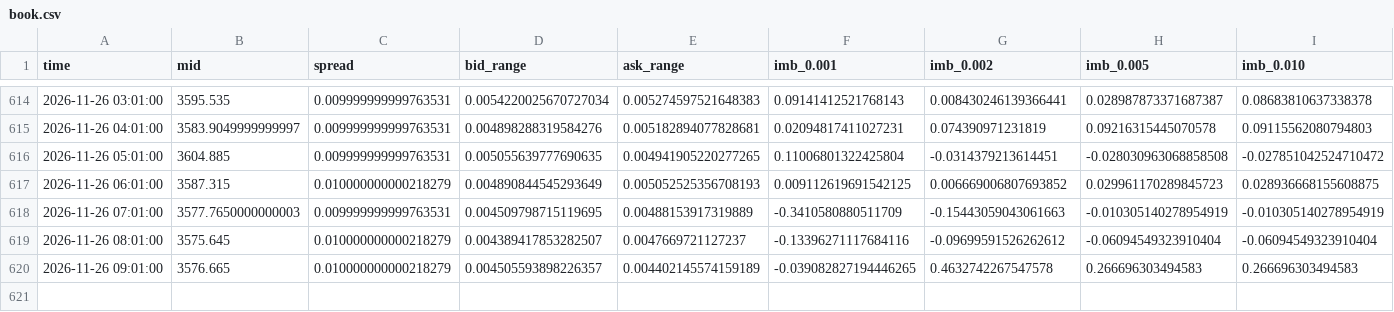
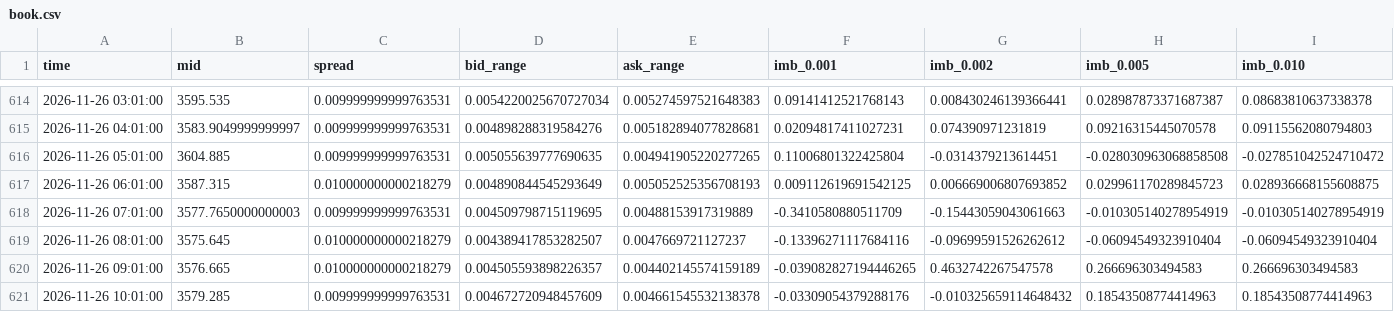
Before and after one commit to SheikhSakhi/T-Killer-BTC, a CSV file: data/hourly/book.csv, drawn as a sheet; only a part is shown, gaps mark what is left out.

Commit message:
hourly 2026-11-26 10:01

```diff
--- a/data/hourly/book.csv
+++ b/data/hourly/book.csv
@@ -620 +620,2 @@ time,mid,spread,bid_range,ask_range,imb_0.001,imb_0.002,imb_0.005,imb_0.010
 2026-11-26 09:01:00,3576.665,0.010000000000218279,0.004505593898226357,0.004402145574159189,-0.039082827194446265,0.4632742267547578,0.266696303494583,0.266696303494583
+2026-11-26 10:01:00,3579.285,0.009999999999763531,0.004672720948457609,0.004661545532138378,-0.03309054379288176,-0.010325659114648432,0.18543508774414963,0.18543508774414963
```
Also changed, not shown: data/hourly/log.csv, 2 other files.
